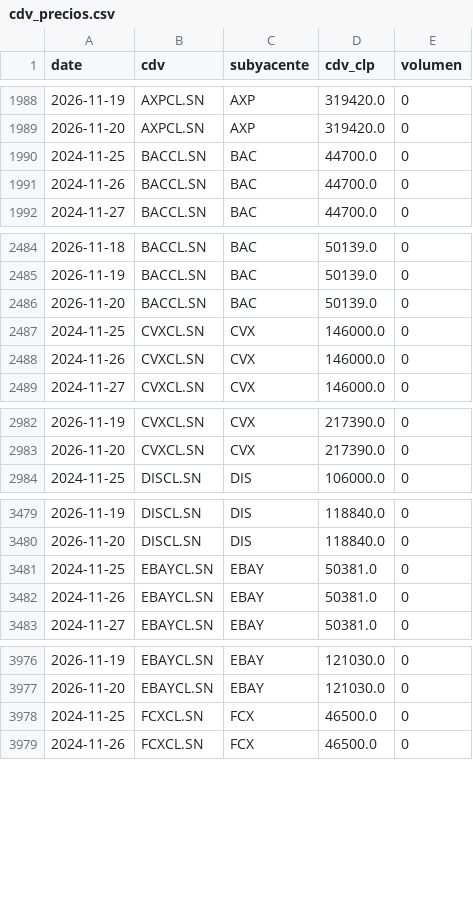
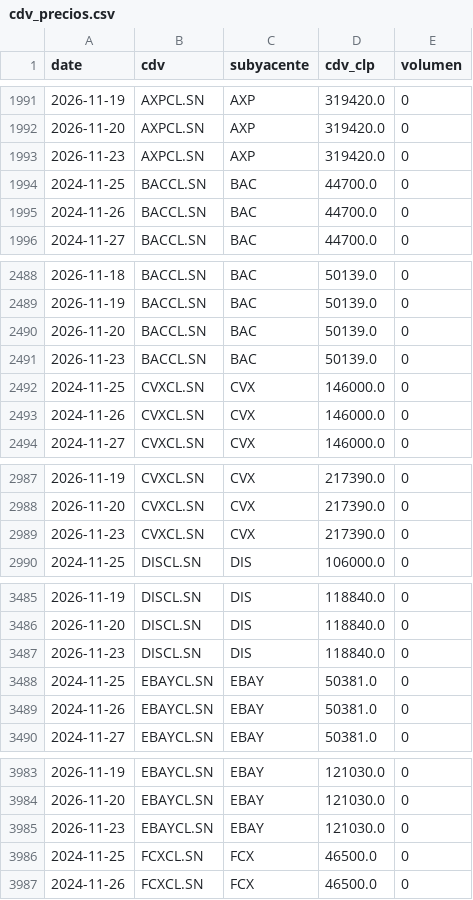
Before and after one commit to rodrigoaguirrediaz6644/alphadata-beta, a CSV file: data/cdv_precios.csv, drawn as a sheet; only a part is shown, gaps mark what is left out; the diff covers the shown part only; the diff names each change by its address in the sheet, - before the commit and + after, or states it on an @@ line.

```diff
--- a/data/cdv_precios.csv
+++ b/data/cdv_precios.csv
+row 1993: 2026-11-23 | AXPCL.SN | AXP | 319420.0 | 0
+row 2491: 2026-11-23 | BACCL.SN | BAC | 50139.0 | 0
+row 2989: 2026-11-23 | CVXCL.SN | CVX | 217390.0 | 0
+row 3487: 2026-11-23 | DISCL.SN | DIS | 118840.0 | 0
+row 3985: 2026-11-23 | EBAYCL.SN | EBAY | 121030.0 | 0
```
Also changed, not shown: 25 added rows elsewhere in this file, 3 other files.
